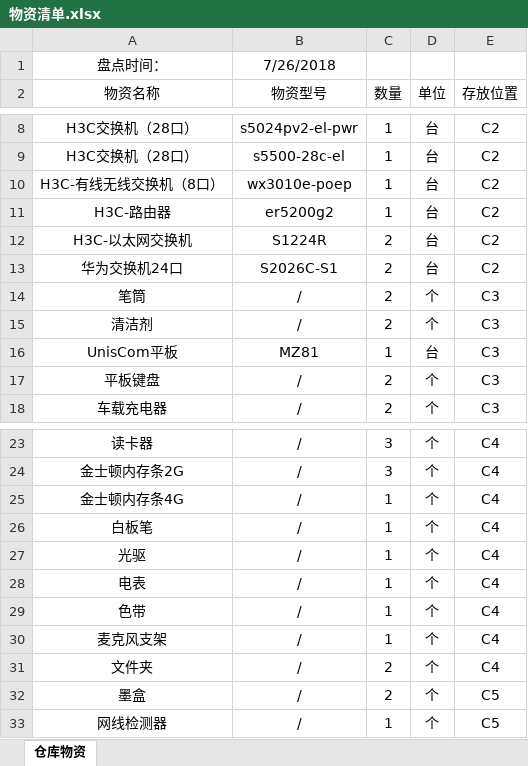
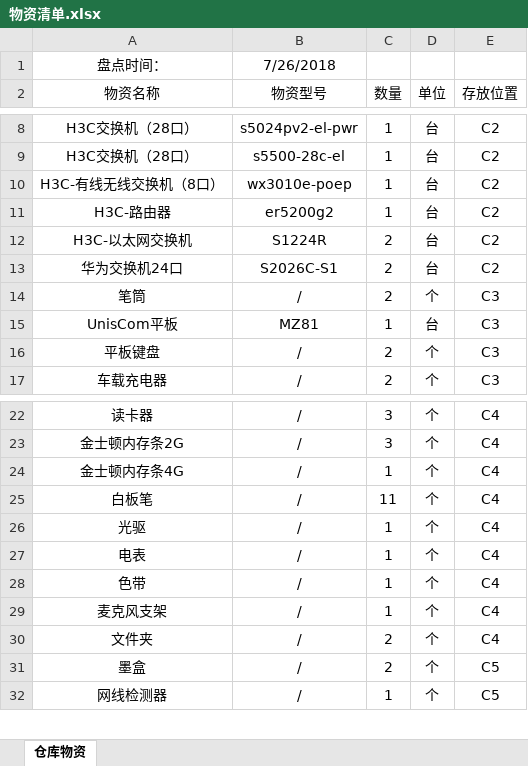
Before and after one commit to haoyuesoft/hy_document, an Excel workbook: 物资清单.xlsx, sheet 仓库物资, drawn as a sheet; only a part is shown, gaps mark what is left out; values as stored, in another font and other column widths than the file's, no borders; removed rows and columns are numbered as before the commit, all else as after; the diff names each change by its address in the sheet, - before the commit and + after, or states it on an @@ line.

```diff
--- a/物资清单.xlsx (sheet 仓库物资)
+++ b/物资清单.xlsx (sheet 仓库物资)
-row 15: 清洁剂 | / | 2 | 个 | C3
-C25 (数量): 1
+C25 (数量): 11
```
Also changed, not shown: 客户异常处理跟踪.xlsx.
